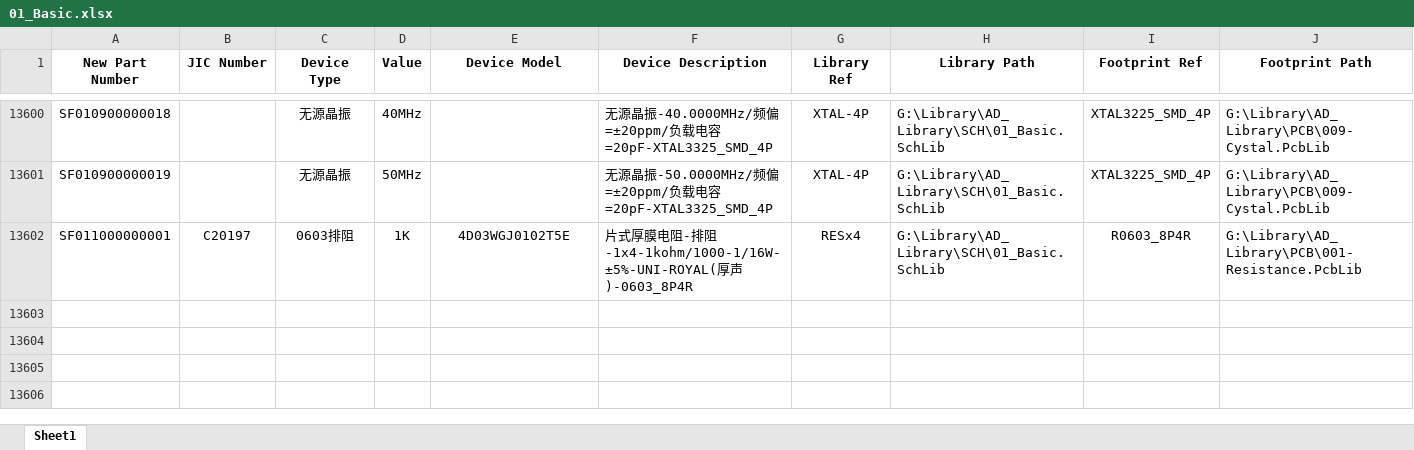
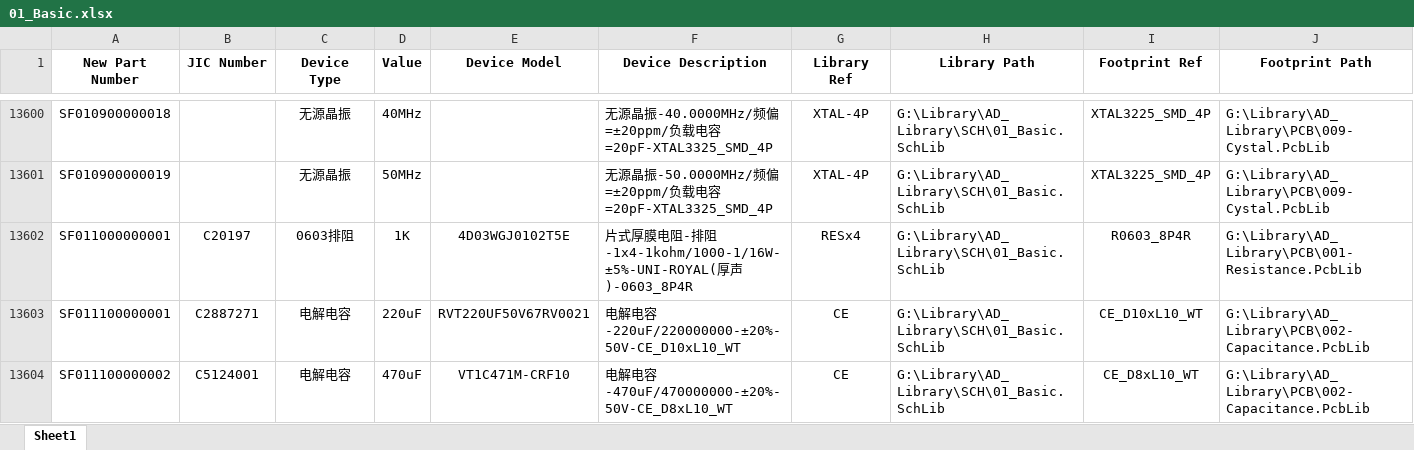
Before and after one commit to Summerele/Library, an Excel workbook: AD_Library/Excel/01_Basic.xlsx, sheet Sheet1, drawn as a sheet; only a part is shown, gaps mark what is left out; values as stored, in another font and other column widths than the file's, no borders; rows hold the shown columns only; the diff names each change by its address in the sheet, - before the commit and + after, or states it on an @@ line.

```diff
--- a/AD_Library/Excel/01_Basic.xlsx (sheet Sheet1)
+++ b/AD_Library/Excel/01_Basic.xlsx (sheet Sheet1)
+row 13603: SF011100000001 | C2887271 | 电解电容 | 220uF | RVT220UF50V67RV0021 | 电解电容-220uF/220000000-±20%-50V-CE_D10xL10_WT | CE | G:\Library\AD_Library\SCH\01_Basic.SchLib | CE_D10xL10_WT | G:\Library\AD_Library\PCB\002-Capacitance.PcbLib
+row 13604: SF011100000002 | C5124001 | 电解电容 | 470uF | VT1C471M-CRF10 | 电解电容-470uF/470000000-±20%-50V-CE_D8xL10_WT | CE | G:\Library\AD_Library\SCH\01_Basic.SchLib | CE_D8xL10_WT | G:\Library\AD_Library\PCB\002-Capacitance.PcbLib
```
Also changed, not shown: AD_Library/Excel/03_Functional_IC.xlsx, AD_Library/Excel/09_Connector.xlsx.
